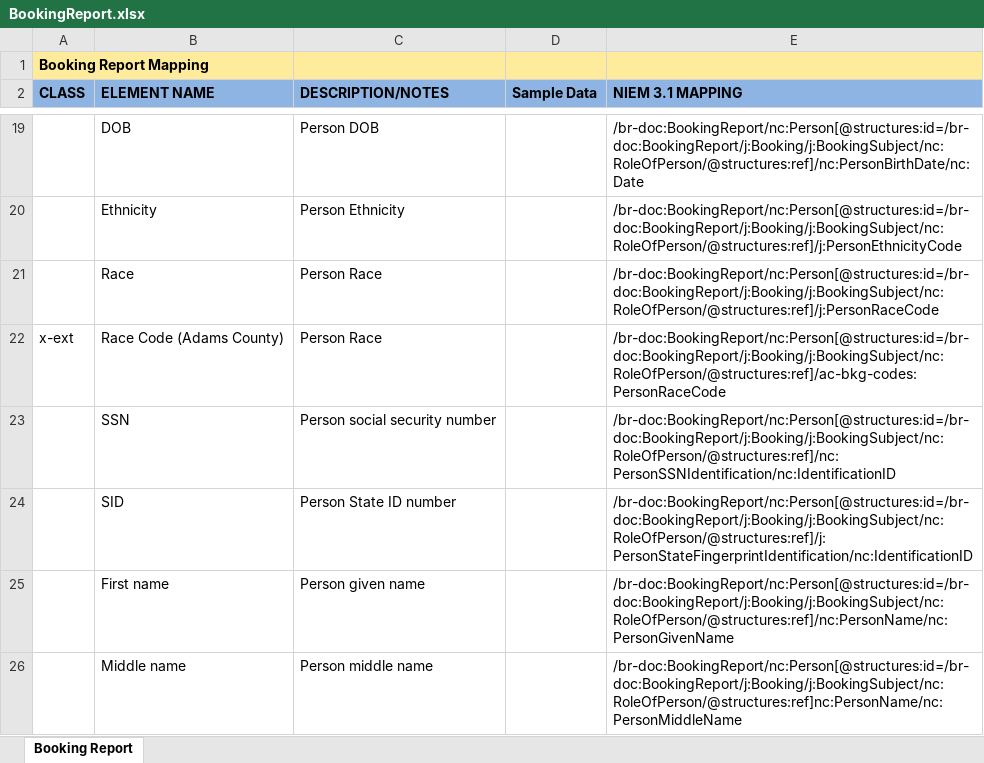
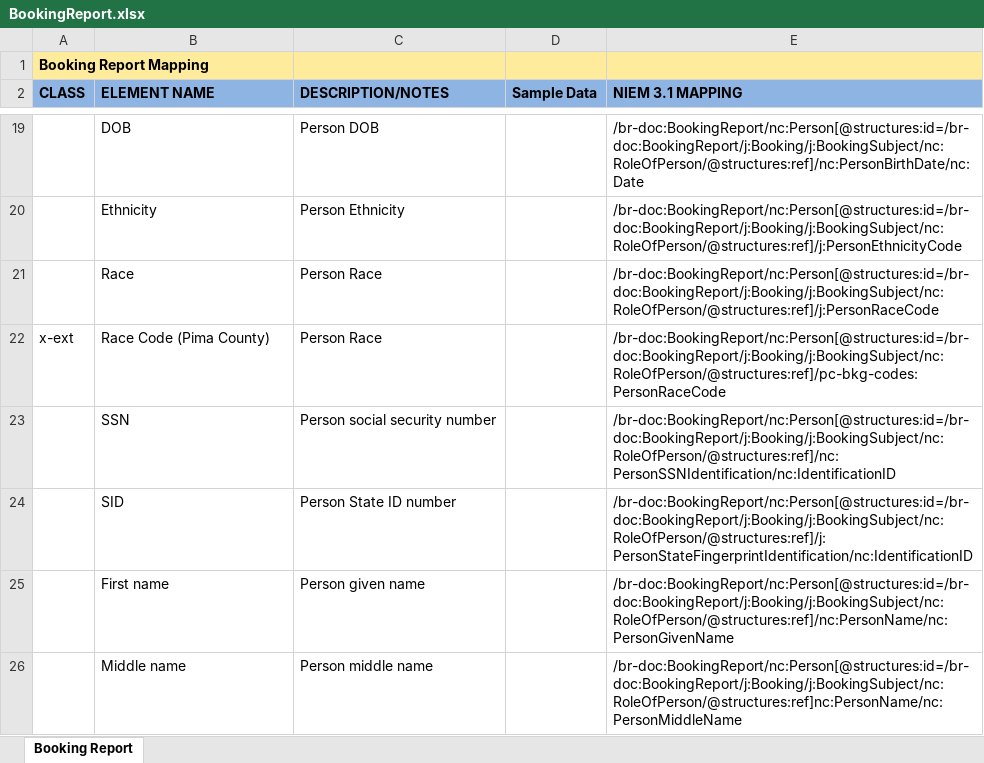
Before and after one commit to scottj7486/main, an Excel workbook: shared/ojb-resources-common/src/main/resources/ssp/Booking_Reporting/artifacts/service_model/information_model/IEPD/documentation/BookingReport.xlsx, sheet Booking Report, drawn as a sheet; only a part is shown, gaps mark what is left out; values as stored, in another font and other column widths than the file's, no borders; the diff names each change by its address in the sheet, - before the commit and + after, or states it on an @@ line.

```diff
--- a/shared/ojb-resources-common/src/main/resources/ssp/Booking_Reporting/artifacts/service_model/information_model/IEPD/documentation/BookingReport.xlsx (sheet Booking Report)
+++ b/shared/ojb-resources-common/src/main/resources/ssp/Booking_Reporting/artifacts/service_model/information_model/IEPD/documentation/BookingReport.xlsx (sheet Booking Report)
-B22 (ELEMENT NAME): Race Code (Adams County)
+B22 (ELEMENT NAME): Race Code (Pima County)
-E22 (NIEM 3.1 MAPPING): /br-doc:BookingReport/nc:Person[@structures:id=/br-doc:BookingReport/j:Booking/j:BookingSubject/nc:RoleOfPerson/@structures:ref]/ac-bkg-codes:PersonRaceCode
+E22 (NIEM 3.1 MAPPING): /br-doc:BookingReport/nc:Person[@structures:id=/br-doc:BookingReport/j:Booking/j:BookingSubject/nc:RoleOfPerson/@structures:ref]/pc-bkg-codes:PersonRaceCode
```
Also changed, not shown: shared/ojb-resources-common/src/main/resources/ssp/Custody_Release_Reporting/artifacts/service_model/information_model/IEPD/documentation/CustodyRelease.xlsx, shared/ojb-resources-common/src/main/resources/ssp/Custody_Status_Change_Reporting/artifacts/service_model/information_model/IEPD/documentation/CustodyStatusChange.xlsx, 19 other files.
